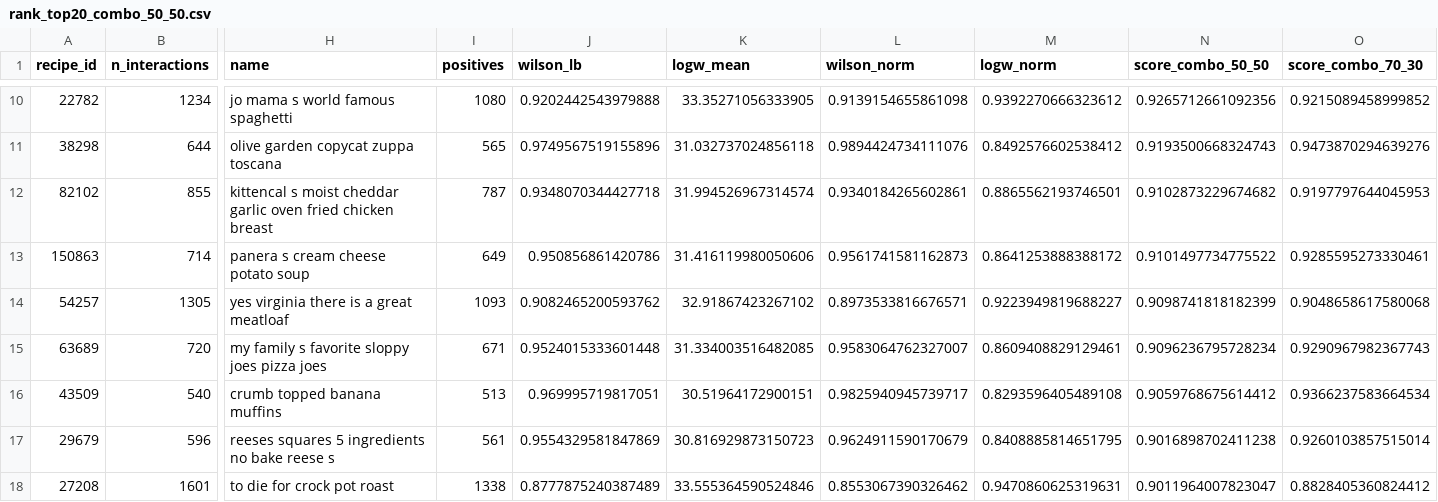
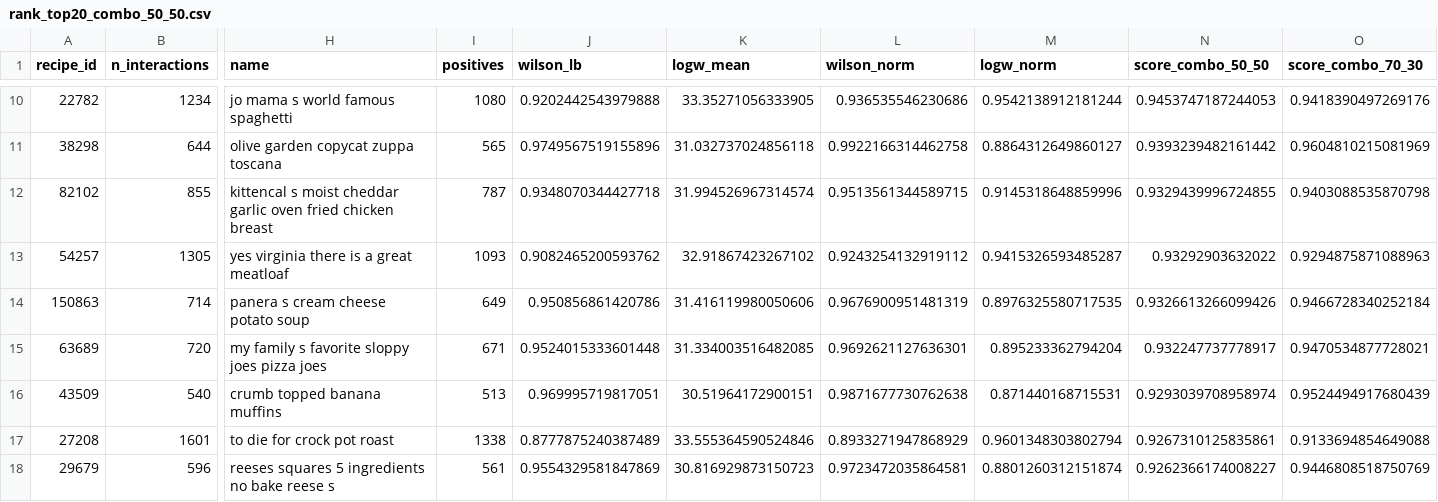
Before and after one commit to Hugosh71/Projet_Mangetamain, a CSV file: notebooks/rating_artifacts/rank_top20_combo_50_50.csv, drawn as a sheet; only a part is shown, gaps mark what is left out; removed rows and columns are numbered as before the commit, all else as after; rows hold the shown columns only; the diff covers the shown part only; the diff names each change by its address in the sheet, - before the commit and + after, or states it on an @@ line.

```diff
--- a/notebooks/rating_artifacts/rank_top20_combo_50_50.csv
+++ b/notebooks/rating_artifacts/rank_top20_combo_50_50.csv
-L10 (wilson_norm): 0.9139154655861098
+L10 (wilson_norm): 0.936535546230686
-M10 (logw_norm): 0.9392270666323612
+M10 (logw_norm): 0.9542138912181244
-N10 (score_combo_50_50): 0.9265712661092356
+N10 (score_combo_50_50): 0.9453747187244053
-O10 (score_combo_70_30): 0.9215089458999852
+O10 (score_combo_70_30): 0.9418390497269176
-L11 (wilson_norm): 0.9894424734111076
+L11 (wilson_norm): 0.9922166314462758
-M11 (logw_norm): 0.8492576602538412
+M11 (logw_norm): 0.8864312649860127
-N11 (score_combo_50_50): 0.9193500668324743
+N11 (score_combo_50_50): 0.9393239482161442
-O11 (score_combo_70_30): 0.9473870294639276
+O11 (score_combo_70_30): 0.9604810215081969
-L12 (wilson_norm): 0.9340184265602861
+L12 (wilson_norm): 0.9513561344589715
-M12 (logw_norm): 0.8865562193746501
+M12 (logw_norm): 0.9145318648859996
-N12 (score_combo_50_50): 0.9102873229674682
+N12 (score_combo_50_50): 0.9329439996724855
-O12 (score_combo_70_30): 0.9197797644045953
+O12 (score_combo_70_30): 0.9403088535870798
-row 13: 150863 | 714 | panera s cream cheese potato soup | 649 | 0.950856861420786 | 31.416119980050606 | 0.9561741581162873 | 0.8641253888388172 | 0.9101497734775522 | 0.9285595273330461
-L13 (wilson_norm): 0.8973533816676571
+L13 (wilson_norm): 0.9243254132919112
-M13 (logw_norm): 0.9223949819688227
+M13 (logw_norm): 0.9415326593485287
-N13 (score_combo_50_50): 0.9098741818182399
+N13 (score_combo_50_50): 0.93292903632022
-O13 (score_combo_70_30): 0.9048658617580068
+O13 (score_combo_70_30): 0.9294875871088963
+row 14: 150863 | 714 | panera s cream cheese potato soup | 649 | 0.950856861420786 | 31.416119980050606 | 0.9676900951481319 | 0.8976325580717535 | 0.9326613266099426 | 0.9466728340252184
-L15 (wilson_norm): 0.9583064762327007
+L15 (wilson_norm): 0.9692621127636301
-M15 (logw_norm): 0.8609408829129461
+M15 (logw_norm): 0.895233362794204
-N15 (score_combo_50_50): 0.9096236795728234
+N15 (score_combo_50_50): 0.932247737778917
-O15 (score_combo_70_30): 0.9290967982367743
+O15 (score_combo_70_30): 0.9470534877728021
-L16 (wilson_norm): 0.9825940945739717
+L16 (wilson_norm): 0.9871677730762638
-M16 (logw_norm): 0.8293596405489108
+M16 (logw_norm): 0.871440168715531
-N16 (score_combo_50_50): 0.9059768675614412
+N16 (score_combo_50_50): 0.9293039708958974
-O16 (score_combo_70_30): 0.9366237583664534
+O16 (score_combo_70_30): 0.9524494917680439
-row 17: 29679 | 596 | reeses squares 5 ingredients no bake reese s | 561 | 0.9554329581847869 | 30.816929873150723 | 0.9624911590170679 | 0.8408885814651795 | 0.9016898702411238 | 0.9260103857515014
-L17 (wilson_norm): 0.8553067390326462
+L17 (wilson_norm): 0.8933271947868929
-M17 (logw_norm): 0.9470860625319631
+M17 (logw_norm): 0.9601348303802794
-N17 (score_combo_50_50): 0.9011964007823047
+N17 (score_combo_50_50): 0.9267310125835861
-O17 (score_combo_70_30): 0.8828405360824412
+O17 (score_combo_70_30): 0.9133694854649088
+row 18: 29679 | 596 | reeses squares 5 ingredients no bake reese s | 561 | 0.9554329581847869 | 30.816929873150723 | 0.9723472035864581 | 0.8801260312151874 | 0.9262366174008227 | 0.9446808518750769
```
Also changed, not shown: 43 edited cells elsewhere in this file, 4 other files.
